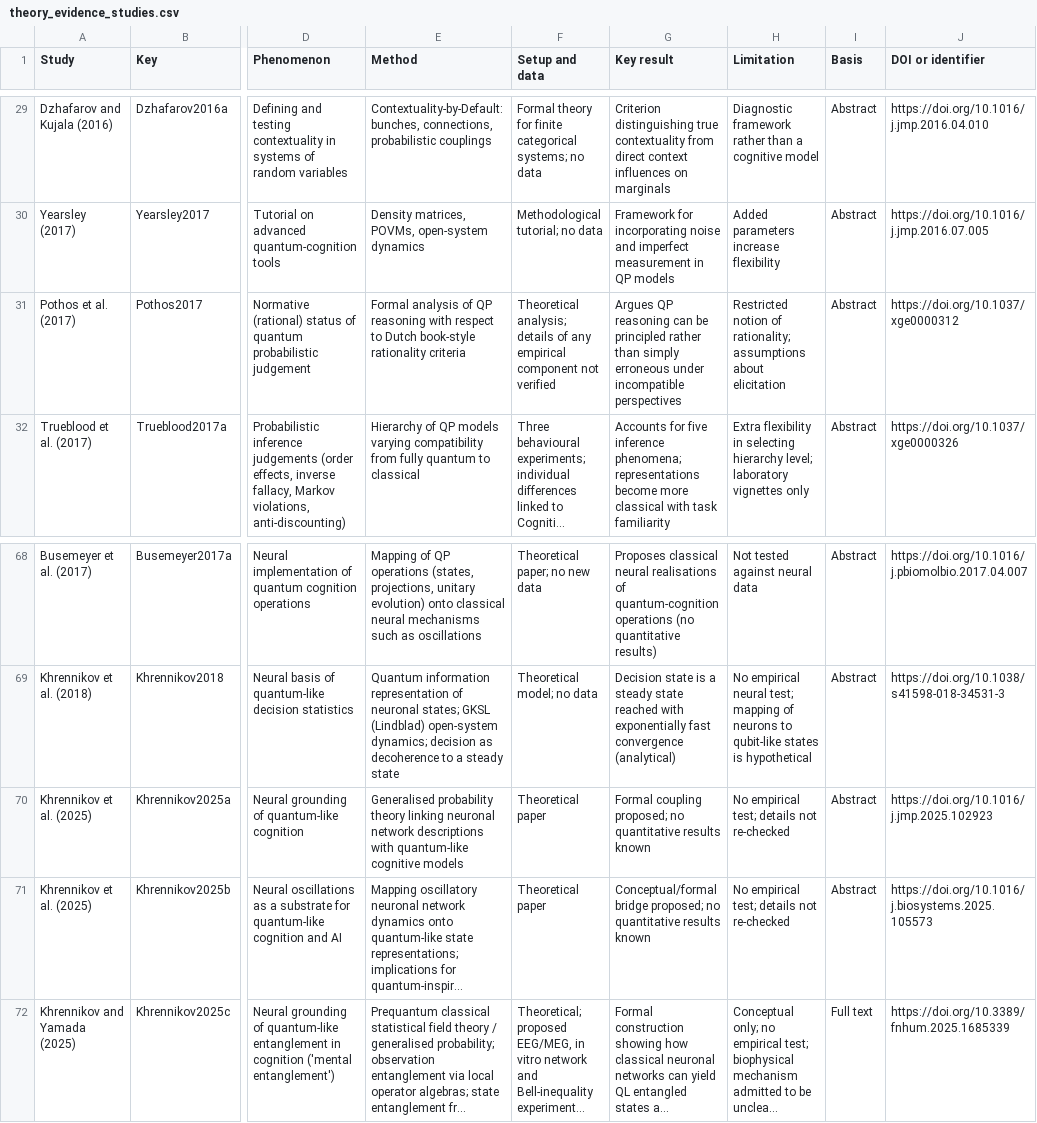
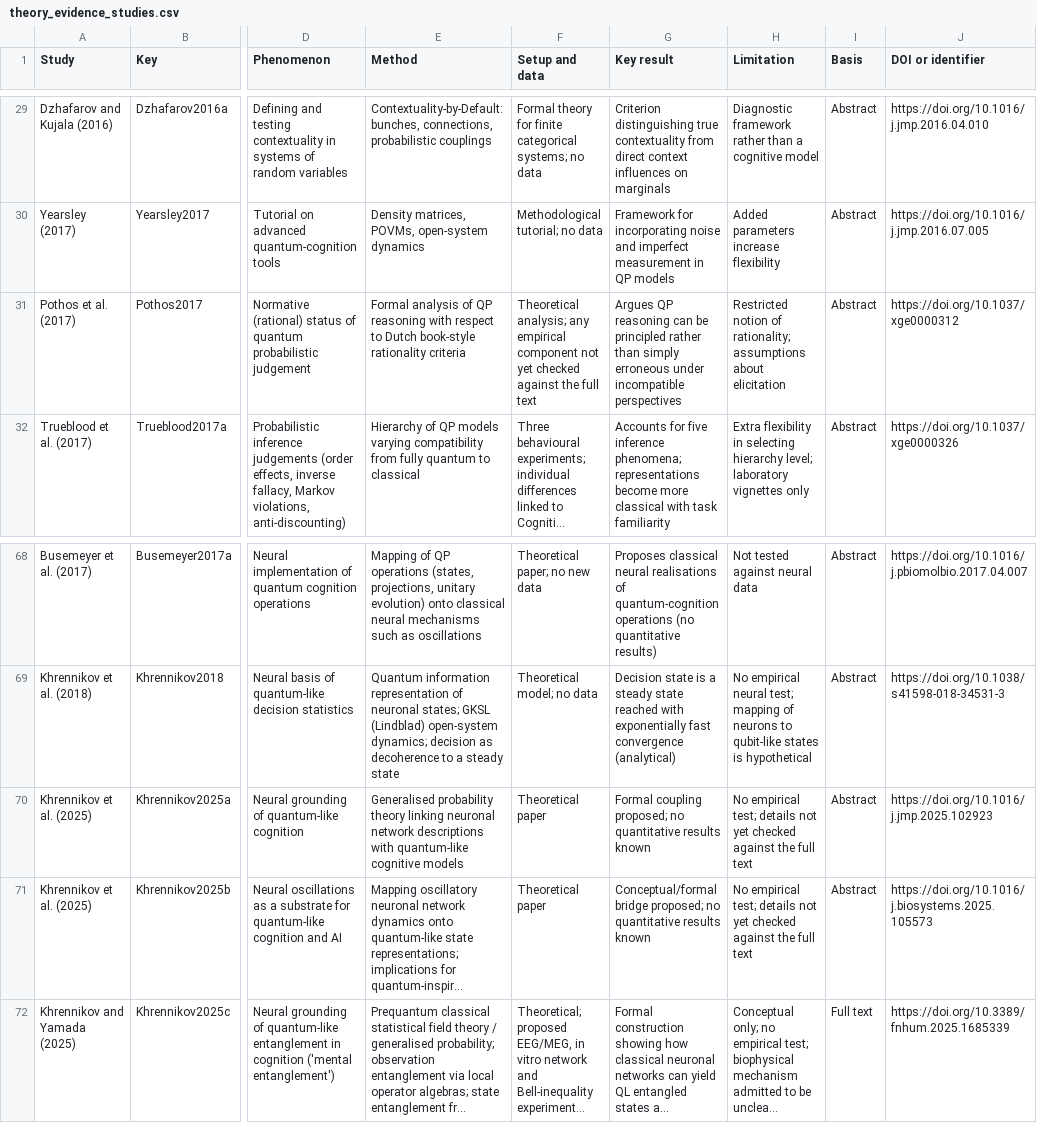
Before and after one commit to yeshwanthguru/robotics_main_personal, a CSV file: github/m/Survey2_data_package/theory_evidence_studies.csv, drawn as a sheet; only a part is shown, gaps mark what is left out; long unchanged cells end in …; the diff names each change by its address in the sheet, - before the commit and + after, or states it on an @@ line.

```diff
--- a/github/m/Survey2_data_package/theory_evidence_studies.csv
+++ b/github/m/Survey2_data_package/theory_evidence_studies.csv
-F31 (Setup and data): Theoretical analysis; details of any empirical component not verified
+F31 (Setup and data): Theoretical analysis; any empirical component not yet checked against the full text
-H70:H71 (Limitation): …details not re-checked
+H70:H71 (Limitation): …details not yet checked against the full text
```
Also changed, not shown: github/m/Survey2_AIR_Online_Resource_3_extraction_table.csv, github/m/Survey2_data_package/extraction_table.csv, 17 other files.
